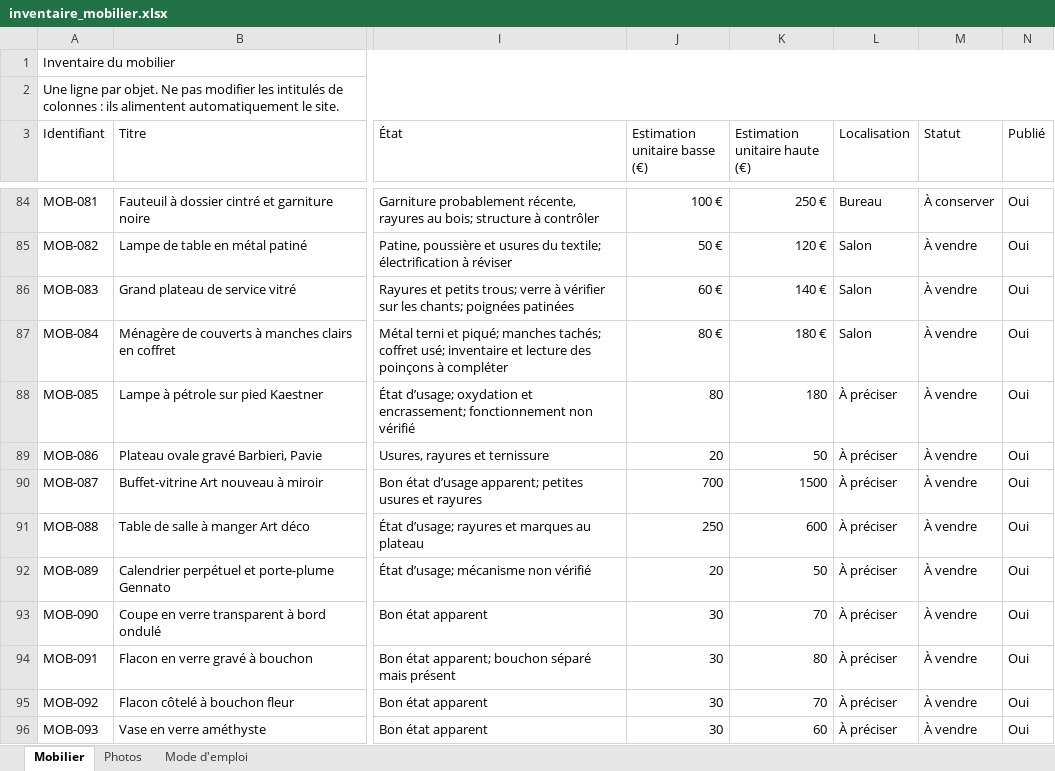
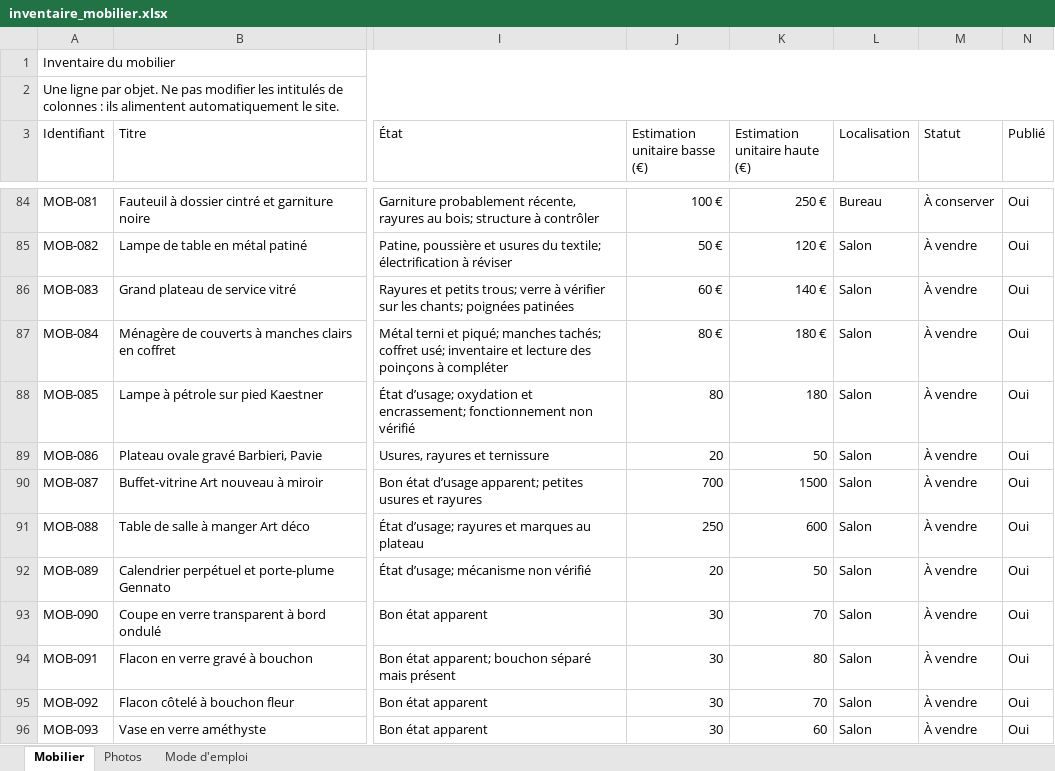
Before and after one commit to nicocoquet/emeleta, an Excel workbook: inventaire_mobilier.xlsx, sheet Mobilier, drawn as a sheet; only a part is shown, gaps mark what is left out; values as stored, in another font and other column widths than the file's, no cell formats; table styles not drawn; the diff covers the shown part only; the diff names each change by its address in the sheet, - before the commit and + after, or states it on an @@ line.

```diff
--- a/inventaire_mobilier.xlsx (sheet Mobilier)
+++ b/inventaire_mobilier.xlsx (sheet Mobilier)
-L88:L96 (Localisation): À préciser
+L88:L96 (Localisation): Salon
```
Also changed, not shown: 26 edited cells elsewhere in this sheet, sheet Photos, cell formats.
